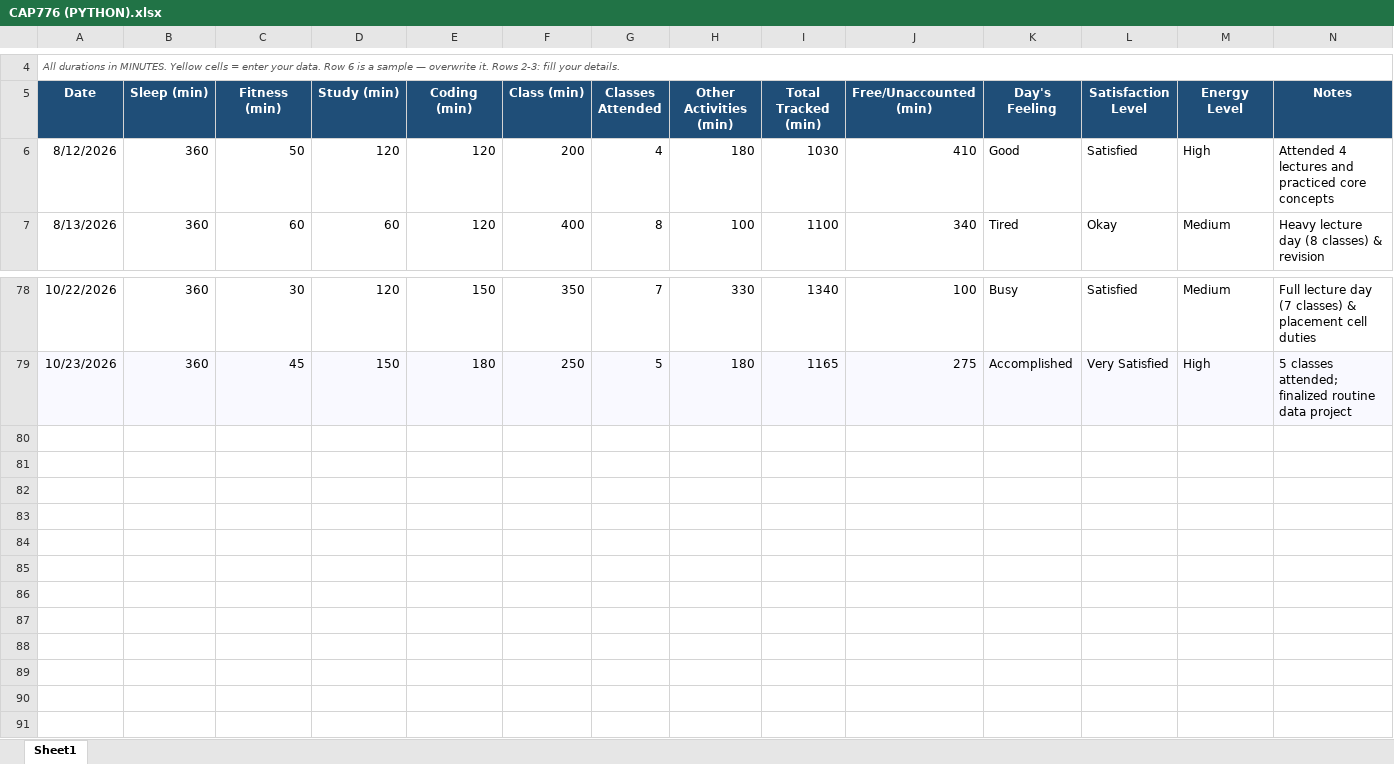
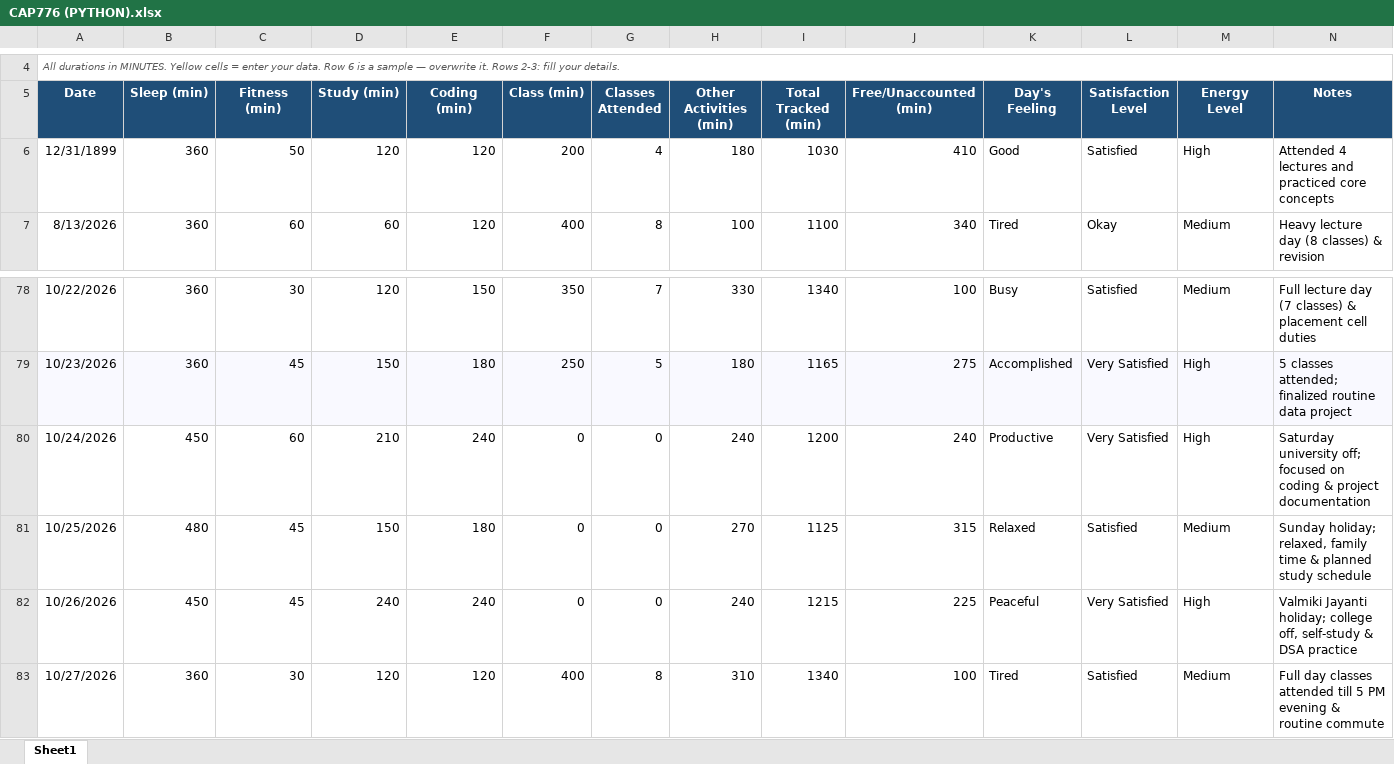
Before and after one commit to Palakjoya/776, an Excel workbook: CAP776 (PYTHON).xlsx, sheet Sheet1, drawn as a sheet; only a part is shown, gaps mark what is left out; values as stored, in another font and other column widths than the file's, no borders; the diff names each change by its address in the sheet, - before the commit and + after, or states it on an @@ line.

Commit message:
Update CAP776 (PYTHON).xlsx

```diff
--- a/CAP776 (PYTHON).xlsx (sheet Sheet1)
+++ b/CAP776 (PYTHON).xlsx (sheet Sheet1)
-A6 (Date): 8/12/2026
+A6 (Date): 12/31/1899
+row 80: 10/24/2026 | 450 | 60 | 210 | 240 | 0 | 0 | 240 | 1200 | 240 | Productive | Very Satisfied | High | Saturday university off; focused on coding & project documentation
+row 81: 10/25/2026 | 480 | 45 | 150 | 180 | 0 | 0 | 270 | 1125 | 315 | Relaxed | Satisfied | Medium | Sunday holiday; relaxed, family time & planned study schedule
+row 82: 10/26/2026 | 450 | 45 | 240 | 240 | 0 | 0 | 240 | 1215 | 225 | Peaceful | Very Satisfied | High | Valmiki Jayanti holiday; college off, self-study & DSA practice
+row 83: 10/27/2026 | 360 | 30 | 120 | 120 | 400 | 8 | 310 | 1340 | 100 | Tired | Satisfied | Medium | Full day classes attended till 5 PM evening & routine commute
```
